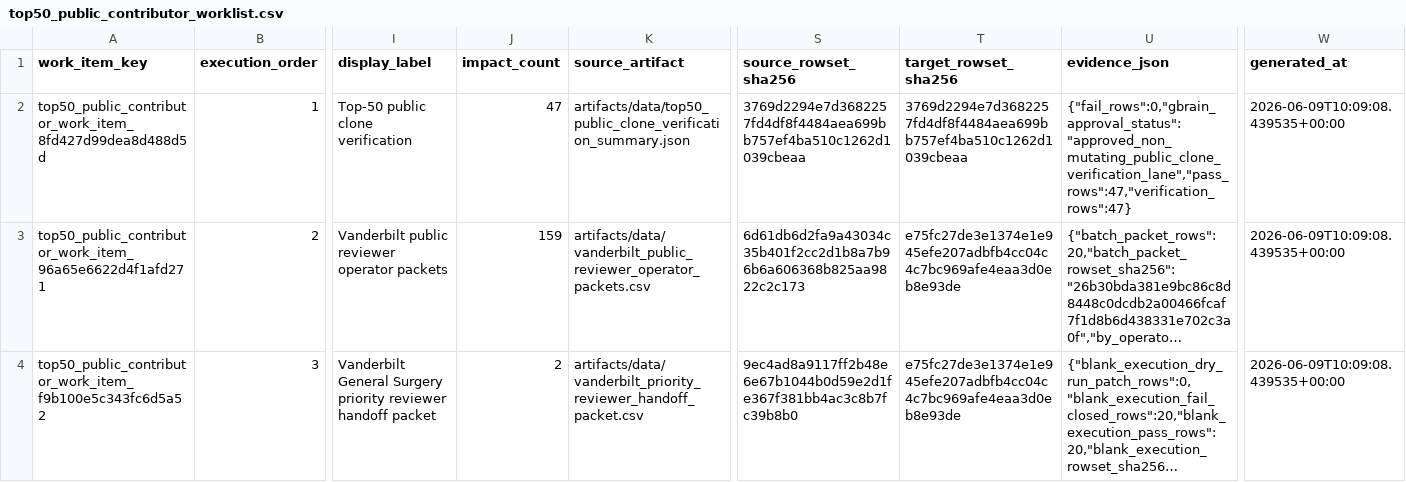
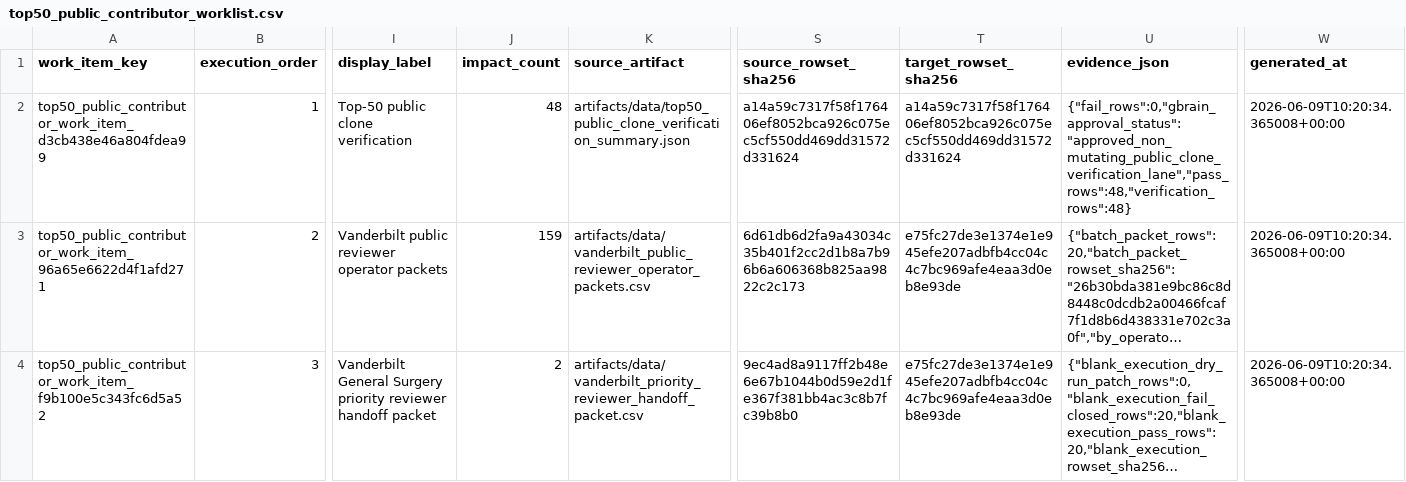
Before and after one commit to Tshah-95/redmank, a CSV file: artifacts/data/top50_public_contributor_worklist.csv, drawn as a sheet; only a part is shown, gaps mark what is left out; long unchanged cells end in …; the diff covers the shown part only; the diff names each change by its address in the sheet, - before the commit and + after, or states it on an @@ line.

```diff
--- a/artifacts/data/top50_public_contributor_worklist.csv
+++ b/artifacts/data/top50_public_contributor_worklist.csv
-A2 (work_item_key): top50_public_contributor_work_item_8fd427d99dea8d488d5d
+A2 (work_item_key): top50_public_contributor_work_item_d3cb438e46a804fdea99
-J2 (impact_count): 47
+J2 (impact_count): 48
-S2 (source_rowset_sha256): 3769d2294e7d3682257fd4df8f4484aea699bb757ef4ba510c1262d1039cbeaa
+S2 (source_rowset_sha256): a14a59c7317f58f176406ef8052bca926c075ec5cf550dd469dd31572d331624
-T2 (target_rowset_sha256): 3769d2294e7d3682257fd4df8f4484aea699bb757ef4ba510c1262d1039cbeaa
+T2 (target_rowset_sha256): a14a59c7317f58f176406ef8052bca926c075ec5cf550dd469dd31572d331624
-U2 (evidence_json): {"fail_rows":0,"gbrain_approval_status":"approved_non_mutating_public_clone_verification_lane","pass_rows":47,"verification_rows":47}
+U2 (evidence_json): {"fail_rows":0,"gbrain_approval_status":"approved_non_mutating_public_clone_verification_lane","pass_rows":48,"verification_rows":48}
-W2:W4 (generated_at): 2026-06-09T10:09:08.439535+00:00
+W2:W4 (generated_at): 2026-06-09T10:20:34.365008+00:00
```
Also changed, not shown: 1 added row and 3 edited cells elsewhere in this file, artifacts/data/top50_public_clone_verification.csv, artifacts/data/top50_public_contributor_worklist_verification.csv, 43 other files.
